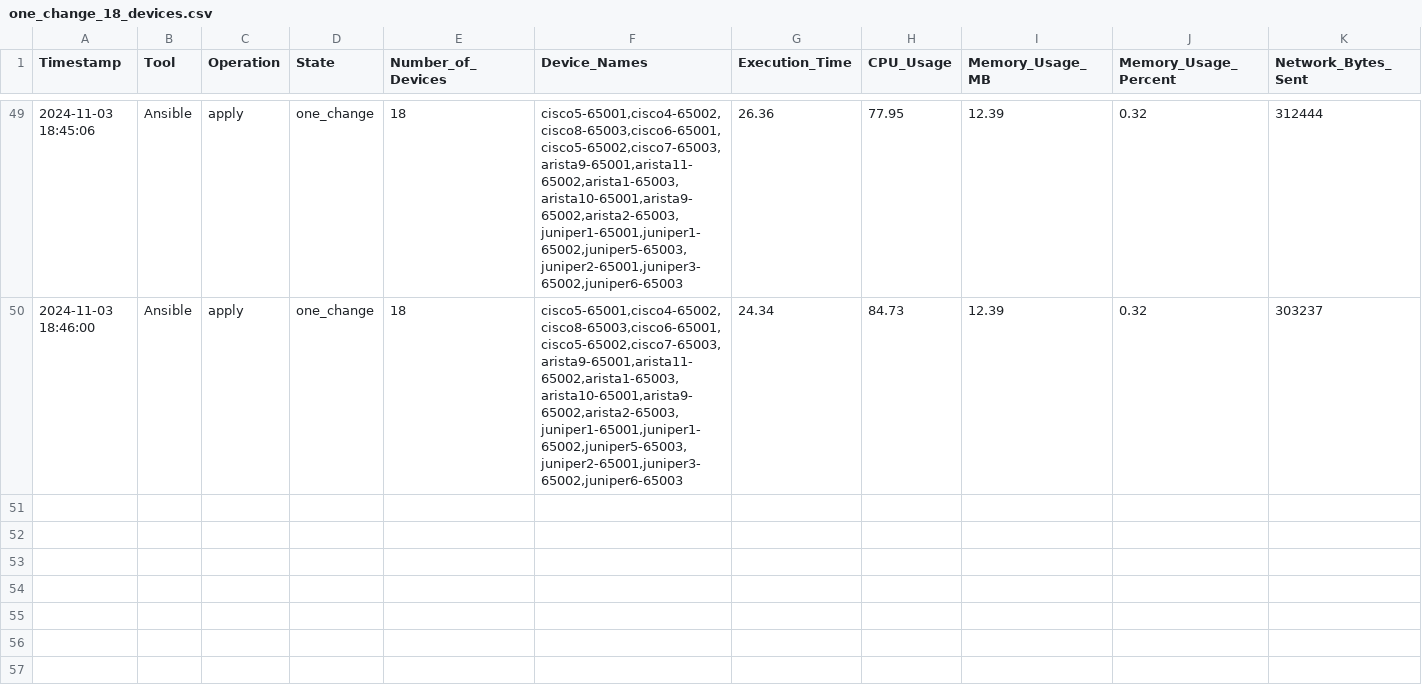
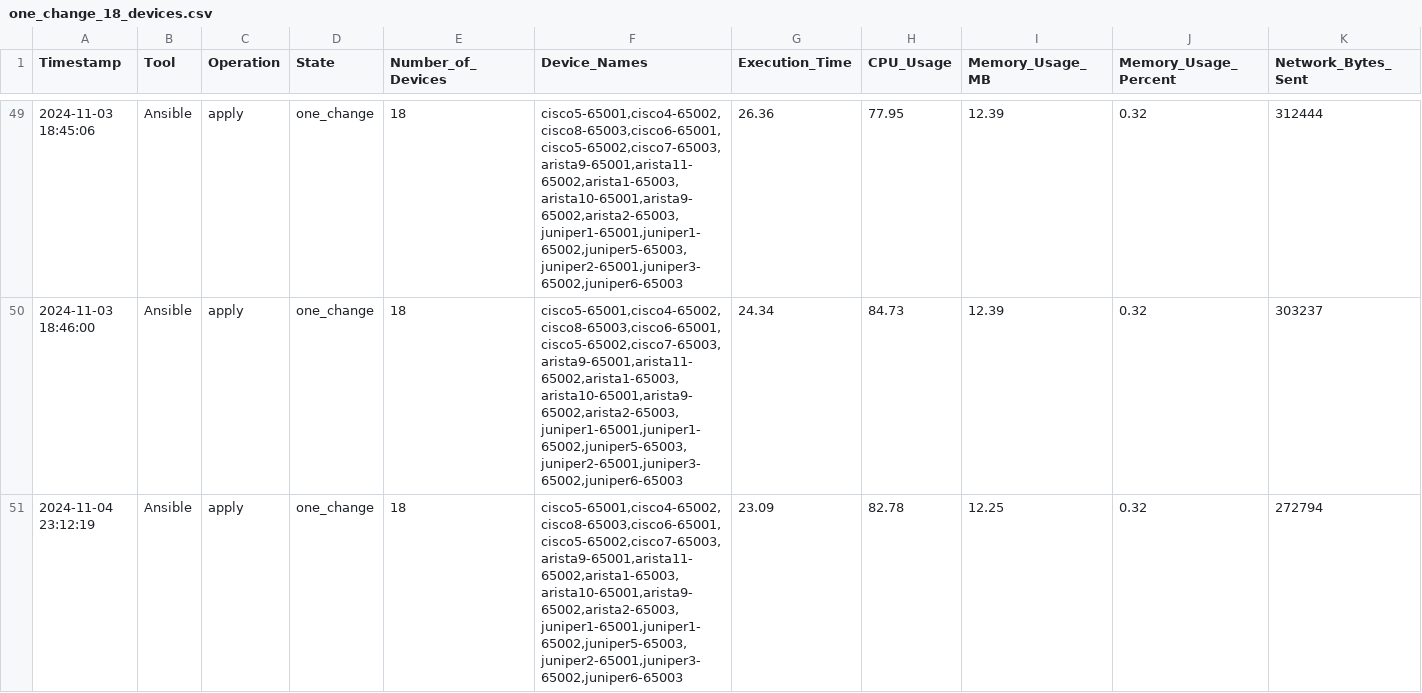
Before and after one commit to vksagar82/MS_Thesis_test_result, a CSV file: Ansible/one_change_18_devices.csv, drawn as a sheet; only a part is shown, gaps mark what is left out; rows hold the shown columns only; the diff names each change by its address in the sheet, - before the commit and + after, or states it on an @@ line.

Commit message:
Update for Ansible Testing

```diff
--- a/Ansible/one_change_18_devices.csv
+++ b/Ansible/one_change_18_devices.csv
+row 51: 2024-11-04 23:12:19 | Ansible | apply | one_change | 18 | cisco5-65001,cisco4-65002,cisco8-65003,cisco6-65001,cisco5-65002,cisco7-65003,arista9-65001,arista11-65002,arista1-65003,arista10-65001,arista9-65002,arista2-65003,juniper1-65001,juniper1-65002,juniper5-65003,juniper2-65001,juniper3-65002,juniper6-65003 | 23.09 | 82.78 | 12.25 | 0.32 | 272794
```
Also changed, not shown: 12 other files.
